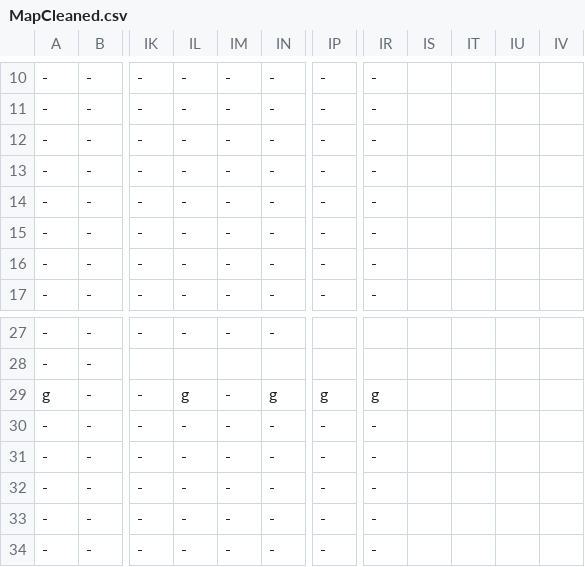
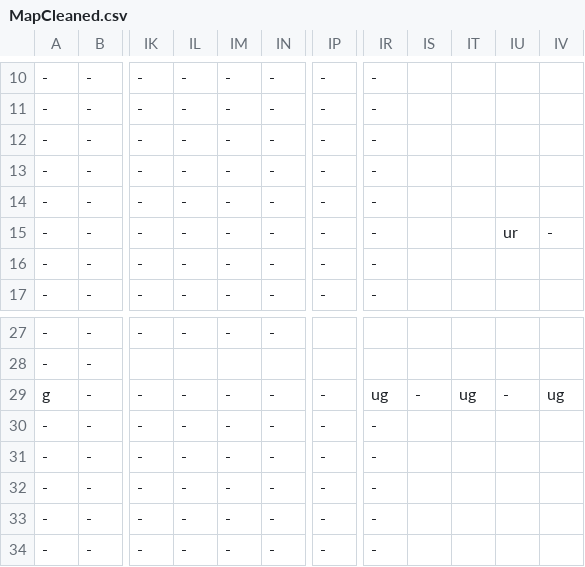
Before and after one commit to buttsj/c-sharp-mario, a CSV file: Sprint 4/Sprint_4Content/Maps/MapCleaned.csv, drawn as a sheet; only a part is shown, gaps mark what is left out; the diff names each change by its address in the sheet, - before the commit and + after, or states it on an @@ line.

Commit message:
Can't tell you're underground now

```diff
--- a/Sprint 4/Sprint_4Content/Maps/MapCleaned.csv
+++ b/Sprint 4/Sprint_4Content/Maps/MapCleaned.csv
-IU15: (empty)
+IU15: ur
-IV15: (empty)
+IV15: -
-IL29: g
+IL29: -
-IN29: g
+IN29: -
-IP29: g
+IP29: -
-IR29: g
+IR29: ug
-IS29: (empty)
+IS29: -
-IT29: (empty)
+IT29: ug
-IU29: (empty)
+IU29: -
-IV29: (empty)
+IV29: ug
```
